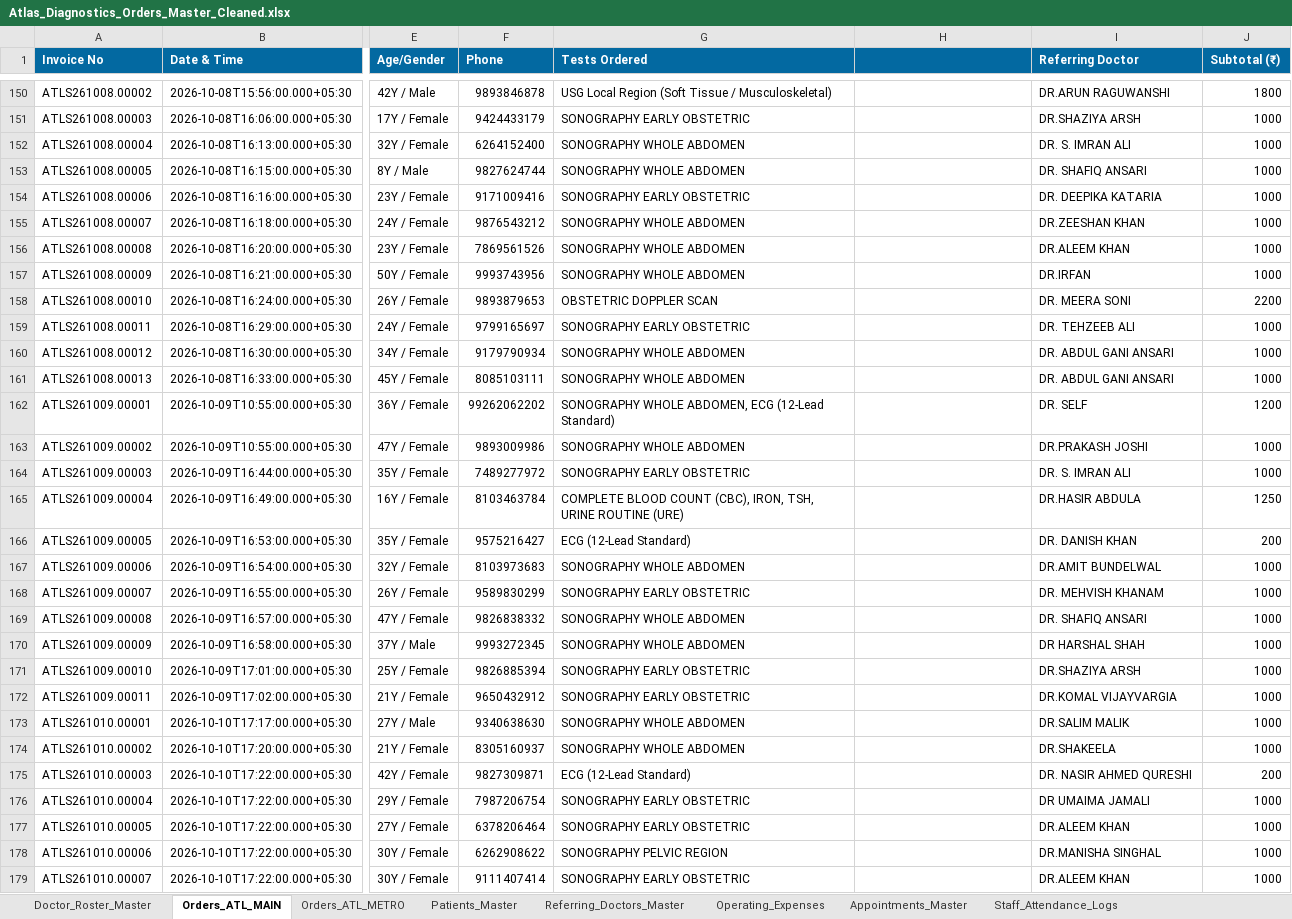
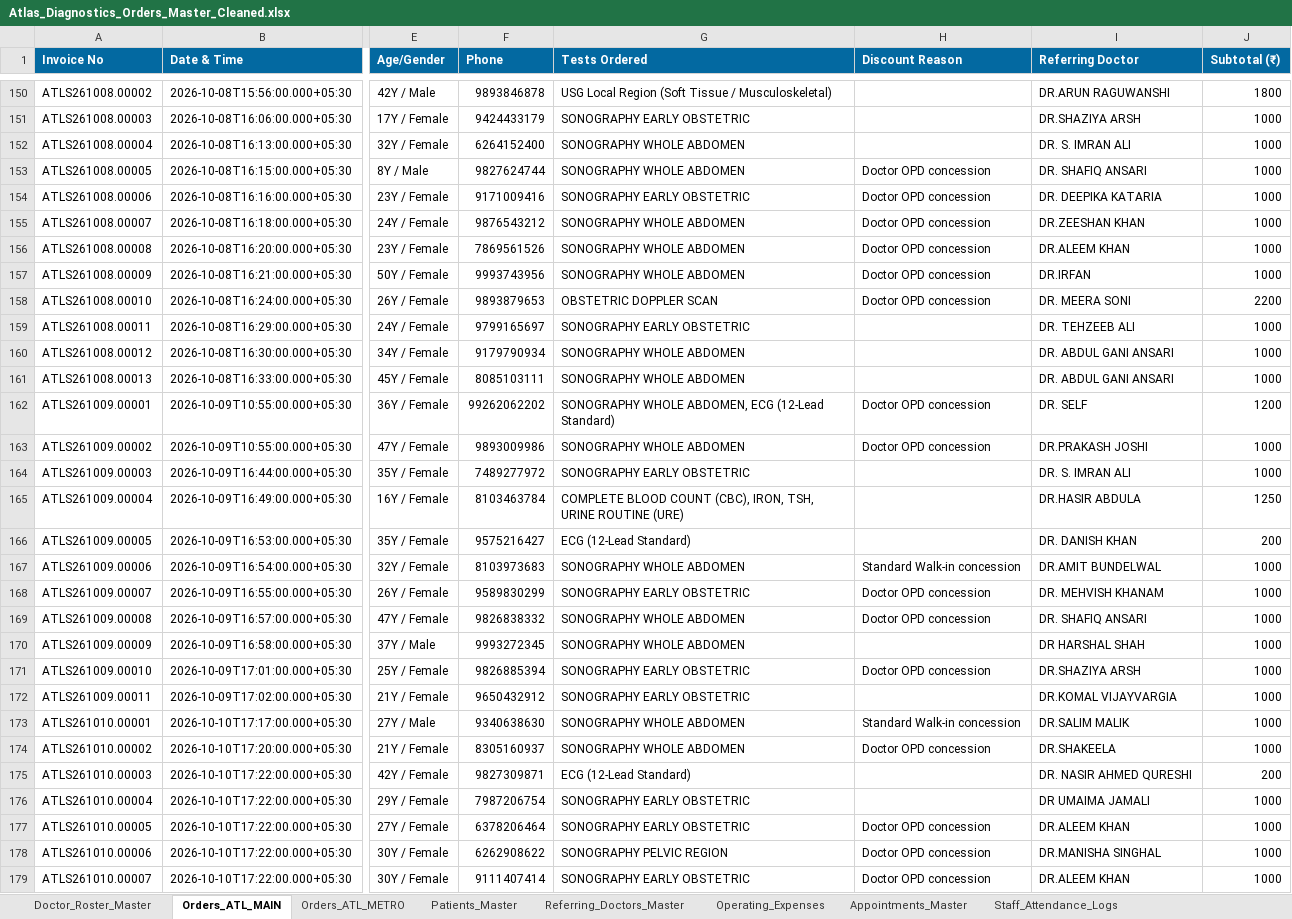
Before and after one commit to 1107sheikh007-blip/Atlas-2.0, an Excel workbook: Data/Atlas_Diagnostics_Orders_Master_Cleaned.xlsx, sheet Orders_ATL_MAIN, drawn as a sheet; only a part is shown, gaps mark what is left out; values as stored, in another font and other column widths than the file's, no borders; the diff covers the shown part only; the diff names each change by its address in the sheet, - before the commit and + after, or states it on an @@ line.

Commit message:
Fix discount reason note prefill on order edit and map Discount Reason in master Excel and Google Apps Script

```diff
--- a/Data/Atlas_Diagnostics_Orders_Master_Cleaned.xlsx (sheet Orders_ATL_MAIN)
+++ b/Data/Atlas_Diagnostics_Orders_Master_Cleaned.xlsx (sheet Orders_ATL_MAIN)
-H1: (empty)
+H1: Discount Reason
-H153:H158 (Discount Reason): (empty)
+H153:H158 (Discount Reason): Doctor OPD concession
-H162:H163 (Discount Reason): (empty)
+H162:H163 (Discount Reason): Doctor OPD concession
-H167 (Discount Reason): (empty)
+H167 (Discount Reason): Standard Walk-in concession
-H168:H169 (Discount Reason): (empty)
+H168:H169 (Discount Reason): Doctor OPD concession
-H171 (Discount Reason): (empty)
+H171 (Discount Reason): Doctor OPD concession
-H173 (Discount Reason): (empty)
+H173 (Discount Reason): Standard Walk-in concession
-H174 (Discount Reason): (empty)
+H174 (Discount Reason): Doctor OPD concession
-H177:H179 (Discount Reason): (empty)
+H177:H179 (Discount Reason): Doctor OPD concession
```
Also changed, not shown: 114 edited cells elsewhere in this sheet, 3 other files.
